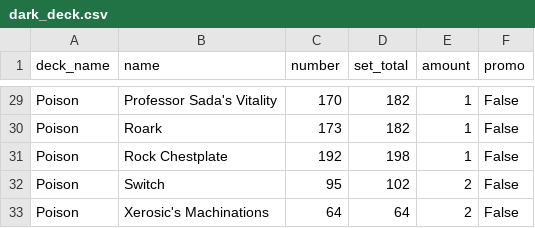
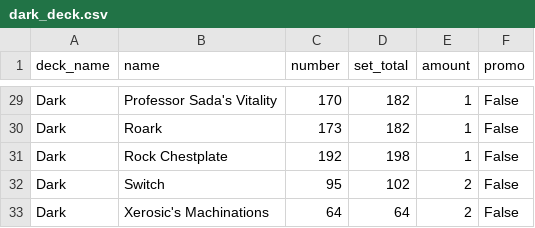
Before and after one commit to ObviouslyMartin/PokeTCGDex, a CSV file: card_input_csvs/dark_deck.csv, drawn as a sheet; only a part is shown, gaps mark what is left out; the diff covers the shown part only; the diff names each change by its address in the sheet, - before the commit and + after, or states it on an @@ line.

```diff
--- a/card_input_csvs/dark_deck.csv
+++ b/card_input_csvs/dark_deck.csv
-A29:A33 (deck_name): Poison
+A29:A33 (deck_name): Dark
```
Also changed, not shown: 27 edited cells elsewhere in this file, 6 other files.
